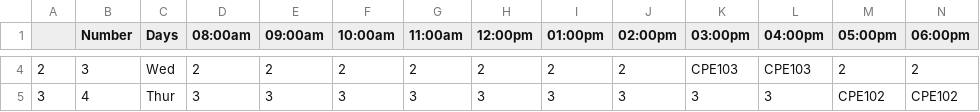
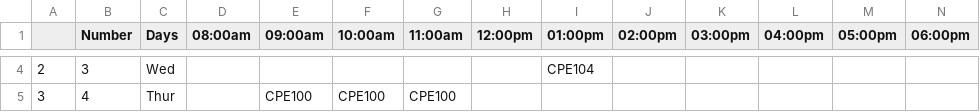
Before and after one commit to Zacchaeus-Oluwole/PYTHON-PROJECTS, a CSV file: TimeTable and Exam TimeTableScheduler Scheduler/result.csv, drawn as a sheet; only a part is shown, gaps mark what is left out; the diff covers the shown part only.

```diff
--- a/TimeTable and Exam TimeTableScheduler Scheduler/result.csv
+++ b/TimeTable and Exam TimeTableScheduler Scheduler/result.csv
@@ -4,2 +4,2 @@
-2,3,Wed,2,2,2,2,2,2,2,CPE103,CPE103,2,2
-3,4,Thur,3,3,3,3,3,3,3,3,3,CPE102,CPE102
+2,3,Wed,,,,,,CPE104,,,,,
+3,4,Thur,,CPE100,CPE100,CPE100,,,,,,,
```
Also changed, not shown: 33 edited cells elsewhere in this file, 1 other file.
